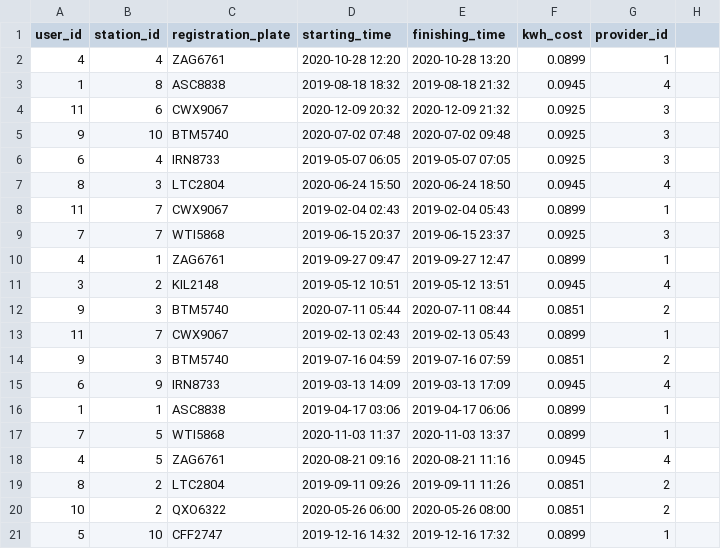
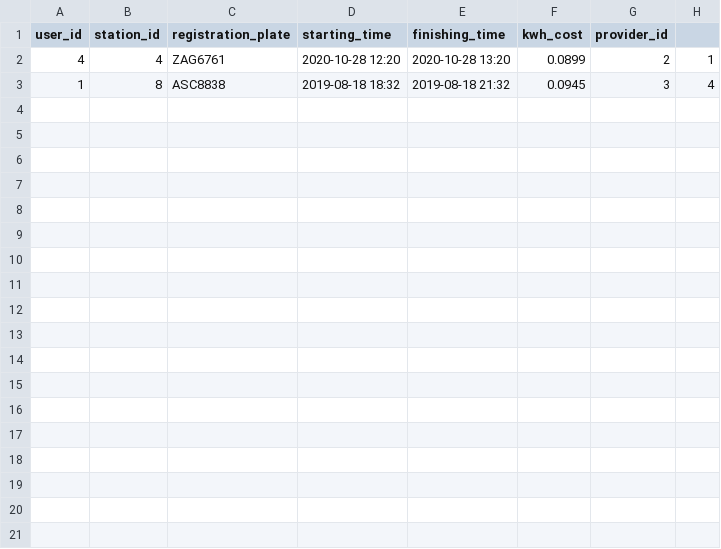
Before and after one commit to georgepap9808/softeng_ntua_2021, a CSV file: cli-client/test_csv.csv, drawn as a sheet.

Commit message:
different test_csv.csv

```diff
--- a/cli-client/test_csv.csv
+++ b/cli-client/test_csv.csv
@@ -1,21 +1,3 @@
 user_id,station_id,registration_plate,starting_time,finishing_time,kwh_cost,provider_id
-4,4,ZAG6761,2020-10-28 12:20,2020-10-28 13:20,0.0899,1
-1,8,ASC8838,2019-08-18 18:32,2019-08-18 21:32,0.0945,4
-11,6,CWX9067,2020-12-09 20:32,2020-12-09 21:32,0.0925,3
-9,10,BTM5740,2020-07-02 07:48,2020-07-02 09:48,0.0925,3
-6,4,IRN8733,2019-05-07 06:05,2019-05-07 07:05,0.0925,3
-8,3,LTC2804,2020-06-24 15:50,2020-06-24 18:50,0.0945,4
-11,7,CWX9067,2019-02-04 02:43,2019-02-04 05:43,0.0899,1
-7,7,WTI5868,2019-06-15 20:37,2019-06-15 23:37,0.0925,3
-4,1,ZAG6761,2019-09-27 09:47,2019-09-27 12:47,0.0899,1
-3,2,KIL2148,2019-05-12 10:51,2019-05-12 13:51,0.0945,4
-9,3,BTM5740,2020-07-11 05:44,2020-07-11 08:44,0.0851,2
-11,7,CWX9067,2019-02-13 02:43,2019-02-13 05:43,0.0899,1
-9,3,BTM5740,2019-07-16 04:59,2019-07-16 07:59,0.0851,2
-6,9,IRN8733,2019-03-13 14:09,2019-03-13 17:09,0.0945,4
-1,1,ASC8838,2019-04-17 03:06,2019-04-17 06:06,0.0899,1
-7,5,WTI5868,2020-11-03 11:37,2020-11-03 13:37,0.0899,1
-4,5,ZAG6761,2020-08-21 09:16,2020-08-21 11:16,0.0945,4
-8,2,LTC2804,2019-09-11 09:26,2019-09-11 11:26,0.0851,2
-10,2,QXO6322,2020-05-26 06:00,2020-05-26 08:00,0.0851,2
-5,10,CFF2747,2019-12-16 14:32,2019-12-16 17:32,0.0899,1
+4,4,ZAG6761,2020-10-28 12:20,2020-10-28 13:20,0.0899,2,1
+1,8,ASC8838,2019-08-18 18:32,2019-08-18 21:32,0.0945,3,4
```
